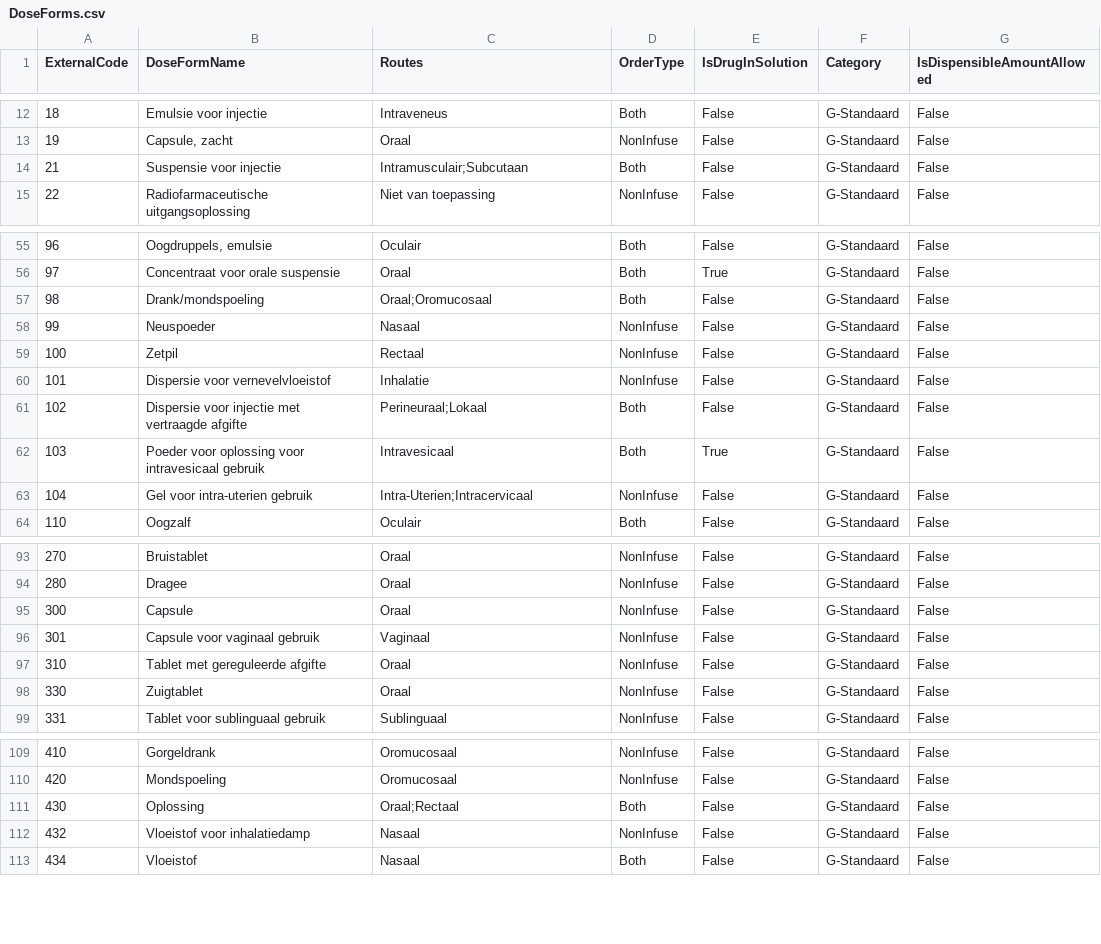
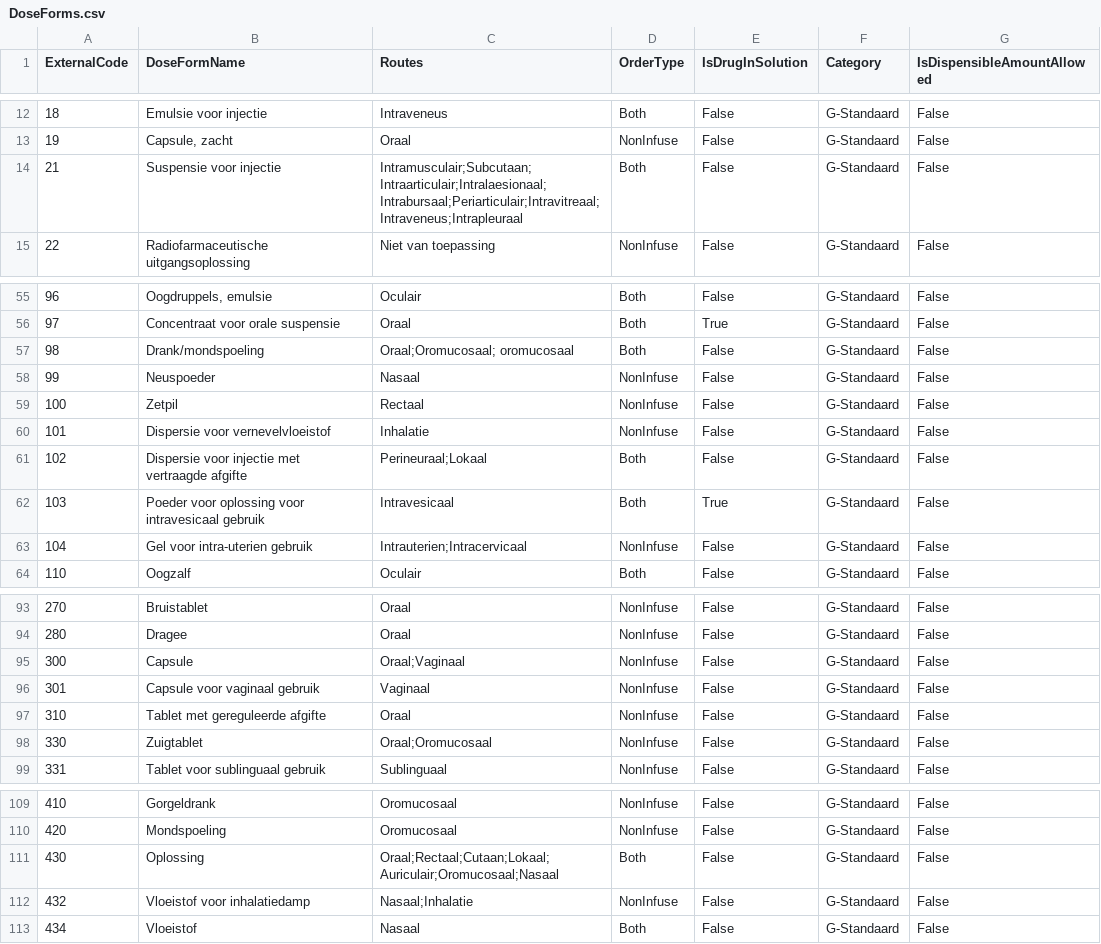
Before and after one commit to informedica/Informedica.GenPres.Lib, a CSV file: data/output/DoseForms.csv, drawn as a sheet; only a part is shown, gaps mark what is left out; the diff covers the shown part only.

```diff
--- a/data/output/DoseForms.csv
+++ b/data/output/DoseForms.csv
@@ -13,3 +13,3 @@ ExternalCode	DoseFormName	Routes	OrderType	IsDrugInSolution	Category	IsDispensib
 19	Capsule, zacht	Oraal	NonInfuse	False	G-Standaard	False
-21	Suspensie voor injectie	Intramusculair;Subcutaan	Both	False	G-Standaard	False
+21	Suspensie voor injectie	Intramusculair;Subcutaan;Intraarticulair;Intralaesionaal;Intrabursaal;Periarticulair;Intravitreaal;Intraveneus;Intrapleuraal	Both	False	G-Standaard	False
 22	Radiofarmaceutische uitgangsoplossing	Niet van toepassing	NonInfuse	False	G-Standaard	False
@@ -56,3 +56,3 @@ ExternalCode	DoseFormName	Routes	OrderType	IsDrugInSolution	Category	IsDispensib
 97	Concentraat voor orale suspensie	Oraal	Both	True	G-Standaard	False
-98	Drank/mondspoeling	Oraal;Oromucosaal	Both	False	G-Standaard	False
+98	Drank/mondspoeling	Oraal;Oromucosaal; oromucosaal	Both	False	G-Standaard	False
 99	Neuspoeder	Nasaal	NonInfuse	False	G-Standaard	False
@@ -62,3 +62,3 @@ ExternalCode	DoseFormName	Routes	OrderType	IsDrugInSolution	Category	IsDispensib
 103	Poeder voor oplossing voor intravesicaal gebruik	Intravesicaal	Both	True	G-Standaard	False
-104	Gel voor intra-uterien gebruik	Intra-Uterien;Intracervicaal	NonInfuse	False	G-Standaard	False
+104	Gel voor intra-uterien gebruik	Intrauterien;Intracervicaal	NonInfuse	False	G-Standaard	False
 110	Oogzalf	Oculair	Both	False	G-Standaard	False
@@ -94,6 +94,6 @@ ExternalCode	DoseFormName	Routes	OrderType	IsDrugInSolution	Category	IsDispensib
 280	Dragee	Oraal	NonInfuse	False	G-Standaard	False
-300	Capsule	Oraal	NonInfuse	False	G-Standaard	False
+300	Capsule	Oraal;Vaginaal	NonInfuse	False	G-Standaard	False
 301	Capsule voor vaginaal gebruik	Vaginaal	NonInfuse	False	G-Standaard	False
 310	Tablet met gereguleerde afgifte	Oraal	NonInfuse	False	G-Standaard	False
-330	Zuigtablet	Oraal	NonInfuse	False	G-Standaard	False
+330	Zuigtablet	Oraal;Oromucosaal	NonInfuse	False	G-Standaard	False
 331	Tablet voor sublinguaal gebruik	Sublinguaal	NonInfuse	False	G-Standaard	False
@@ -110,4 +110,4 @@ ExternalCode	DoseFormName	Routes	OrderType	IsDrugInSolution	Category	IsDispensib
 420	Mondspoeling	Oromucosaal	NonInfuse	False	G-Standaard	False
-430	Oplossing	Oraal;Rectaal	Both	False	G-Standaard	False
-432	Vloeistof voor inhalatiedamp	Nasaal	NonInfuse	False	G-Standaard	False
+430	Oplossing	Oraal;Rectaal;Cutaan;Lokaal;Auriculair;Oromucosaal;Nasaal	Both	False	G-Standaard	False
+432	Vloeistof voor inhalatiedamp	Nasaal;Inhalatie	NonInfuse	False	G-Standaard	False
 434	Vloeistof	Nasaal	Both	False	G-Standaard	False
```
Also changed, not shown: 30 edited cells elsewhere in this file, 5 other files.
